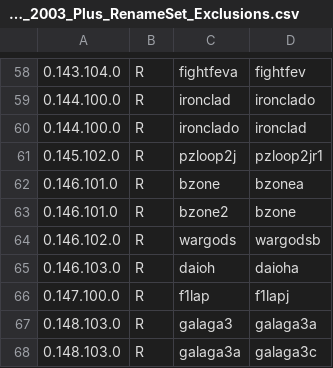
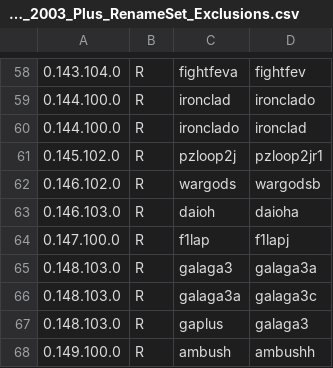
Before and after one commit to franklesniak/ROMSorter, a CSV file: MAME_2003_Plus_RenameSet_Exclusions.csv, drawn as a sheet; only a part is shown, gaps mark what is left out; the shorter side is filled out with more unchanged rows; the diff names each change by its address in the sheet, - before the commit and + after, or states it on an @@ line.

Commit message:
Fix bzone/bzone2

```diff
--- a/MAME_2003_Plus_RenameSet_Exclusions.csv
+++ b/MAME_2003_Plus_RenameSet_Exclusions.csv
-row 62: 0.146.101.0 | R | bzone | bzonea
-row 63: 0.146.101.0 | R | bzone2 | bzone
```
Also changed, not shown: MAME_2003_Plus_RenameSet_Prerequisites.csv.
